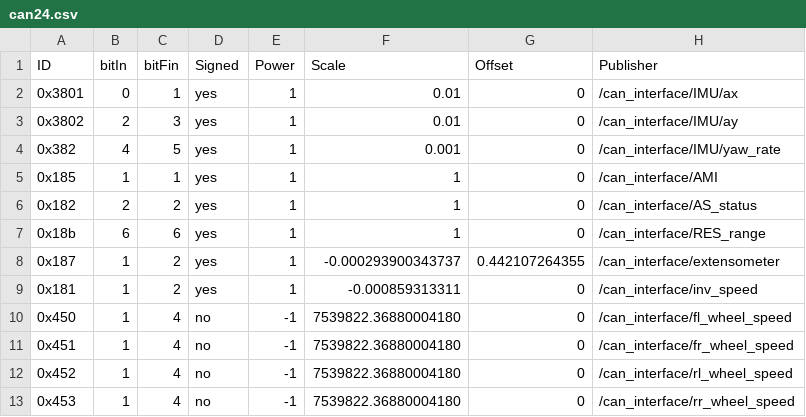
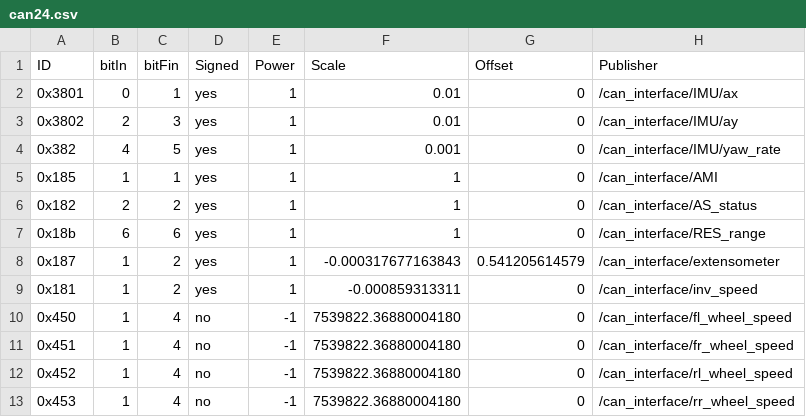
Before and after one commit to ARUSfs/DRIVERLESS2, a CSV file: src/interfaces/can_interface/include/can_interface/can24.csv, drawn as a sheet.

```diff
--- a/src/interfaces/can_interface/include/can_interface/can24.csv
+++ b/src/interfaces/can_interface/include/can_interface/can24.csv
@@ -7,3 +7,3 @@ ID,bitIn,bitFin,Signed,Power,Scale,Offset,Publisher
 0x18b,6,6,yes,1,1,0,/can_interface/RES_range
-0x187,1,2,yes,1,-0.000293900343737,0.442107264355,/can_interface/extensometer
+0x187,1,2,yes,1,-0.000317677163843,0.541205614579,/can_interface/extensometer
 0x181,1,2,yes,1,-0.000859313311,0,/can_interface/inv_speed
```
Also changed, not shown: 3 other files.
